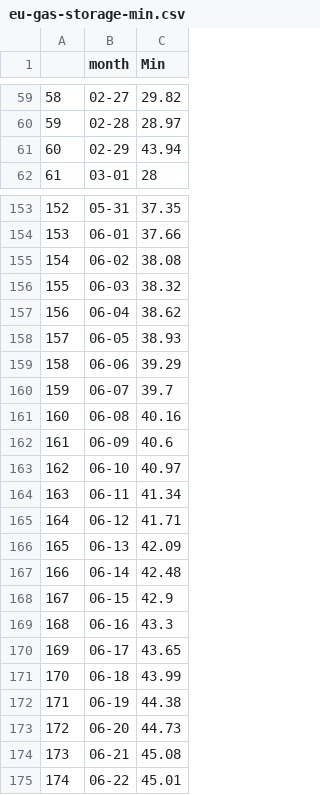
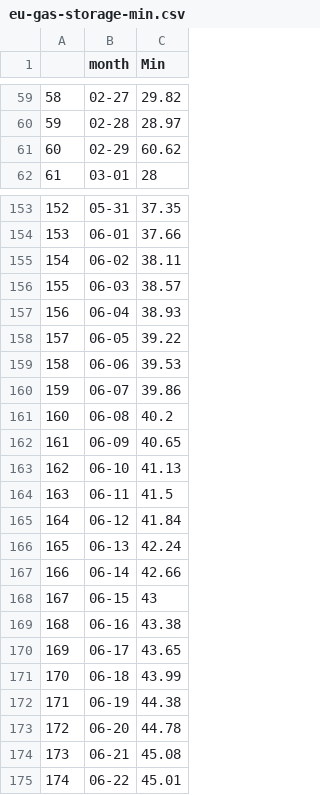
Before and after one commit to dfirat/eu-gas-storage, a CSV file: Data/eu-gas-storage-min.csv, drawn as a sheet; only a part is shown, gaps mark what is left out.

```diff
--- a/Data/eu-gas-storage-min.csv
+++ b/Data/eu-gas-storage-min.csv
@@ -60,3 +60,3 @@
 "59","02-28",28.97
-"60","02-29",43.94
+"60","02-29",60.62
 "61","03-01",28
@@ -154,17 +154,17 @@
 "153","06-01",37.66
-"154","06-02",38.08
-"155","06-03",38.32
-"156","06-04",38.62
-"157","06-05",38.93
-"158","06-06",39.29
-"159","06-07",39.7
-"160","06-08",40.16
-"161","06-09",40.6
-"162","06-10",40.97
-"163","06-11",41.34
-"164","06-12",41.71
-"165","06-13",42.09
-"166","06-14",42.48
-"167","06-15",42.9
-"168","06-16",43.3
+"154","06-02",38.11
+"155","06-03",38.57
+"156","06-04",38.93
+"157","06-05",39.22
+"158","06-06",39.53
+"159","06-07",39.86
+"160","06-08",40.2
+"161","06-09",40.65
+"162","06-10",41.13
+"163","06-11",41.5
+"164","06-12",41.84
+"165","06-13",42.24
+"166","06-14",42.66
+"167","06-15",43
+"168","06-16",43.38
 "169","06-17",43.65
@@ -172,3 +172,3 @@
 "171","06-19",44.38
-"172","06-20",44.73
+"172","06-20",44.78
 "173","06-21",45.08
```
Also changed, not shown: Data/eu-gas-storage-average.csv, Data/eu-gas-storage2019.csv, 10 other files.
